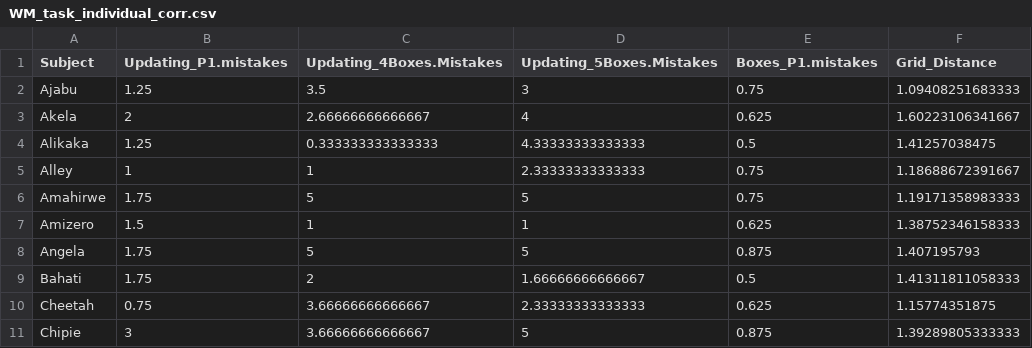
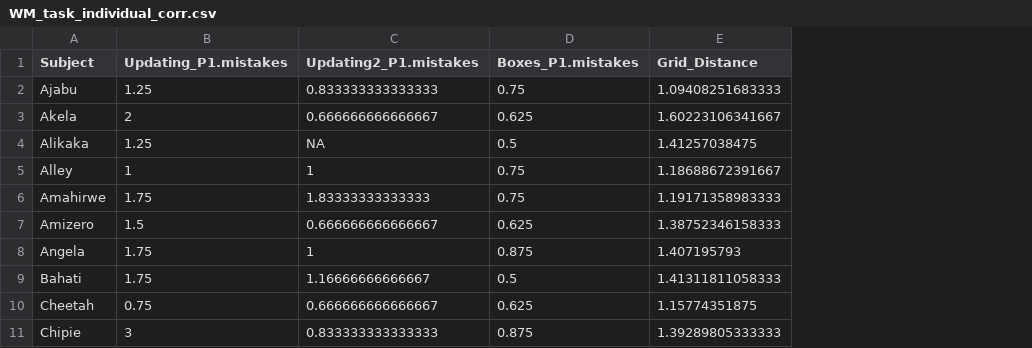
Before and after one commit to cvoelter/eftb, a CSV file: EF_tasks/WM_task_individual_corr.csv, drawn as a sheet; only a part is shown; removed rows and columns are numbered as before the commit, all else as after; the diff names each change by its address in the sheet, - before the commit and + after, or states it on an @@ line.

Commit message:
Updating 2 analysis

```diff
--- a/EF_tasks/WM_task_individual_corr.csv
+++ b/EF_tasks/WM_task_individual_corr.csv
-column C (Updating_4Boxes.Mistakes), rows 2-11: 3.5 | 2.66666666666667 | 0.333333333333333 | 1 | 5 | 1 | 5 | 2 | 3.66666666666667 | 3.66666666666667
-column D (Updating_5Boxes.Mistakes), rows 2-11: 3 | 4 | 4.33333333333333 | 2.33333333333333 | 5 | 1 | 5 | 1.66666666666667 | 2.33333333333333 | 5
+column C (Updating2_P1.mistakes), rows 2-11: 0.833333333333333 | 0.666666666666667 | NA | 1 | 1.83333333333333 | 0.666666666666667 | 1 | 1.16666666666667 | 0.666666666666667 | 0.833333333333333
```
Also changed, not shown: 9 other files.
